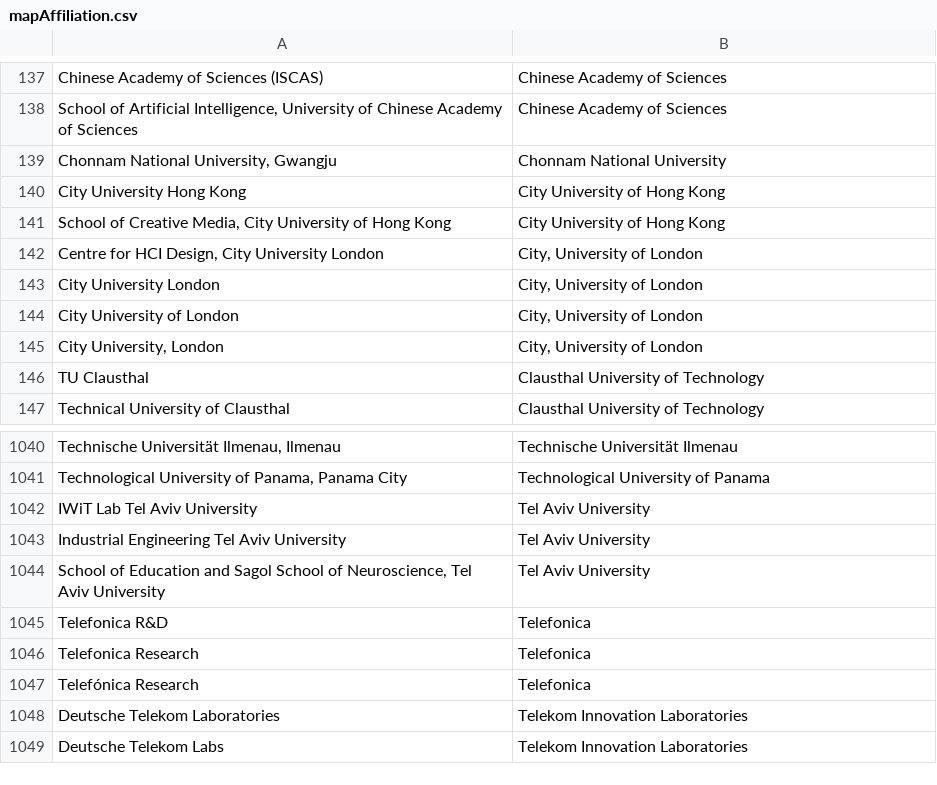
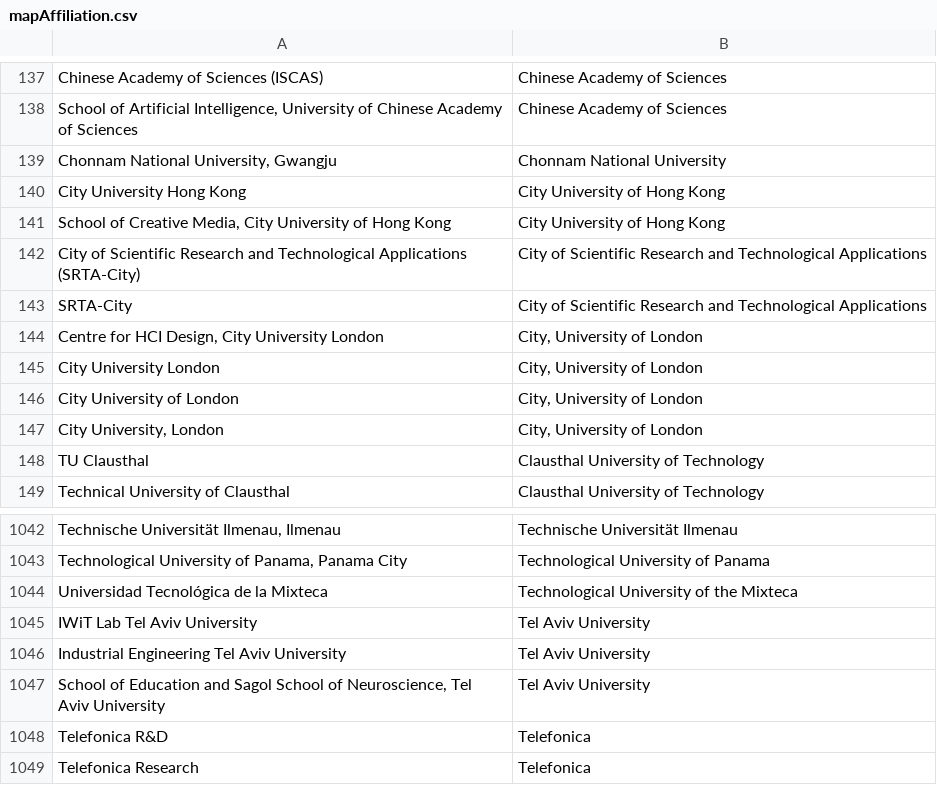
Before and after one commit to sven-mayer/chi-statistics, a CSV file: utils/mapAffiliation.csv, drawn as a sheet; only a part is shown, gaps mark what is left out; the shorter side is filled out with more unchanged rows; the diff names each change by its address in the sheet, - before the commit and + after, or states it on an @@ line.

Commit message:
added oc 2022 + 2023 data

```diff
--- a/utils/mapAffiliation.csv
+++ b/utils/mapAffiliation.csv
+row 142: City of Scientific Research and Technological Applications (SRTA-City) | City of Scientific Research and Technological Applications
+row 143: SRTA-City | City of Scientific Research and Technological Applications
+row 1044: Universidad Tecnológica de la Mixteca | Technological University of the Mixteca
```
Also changed, not shown: utils/mapAffiliationDefault.csv, 12 other files.
